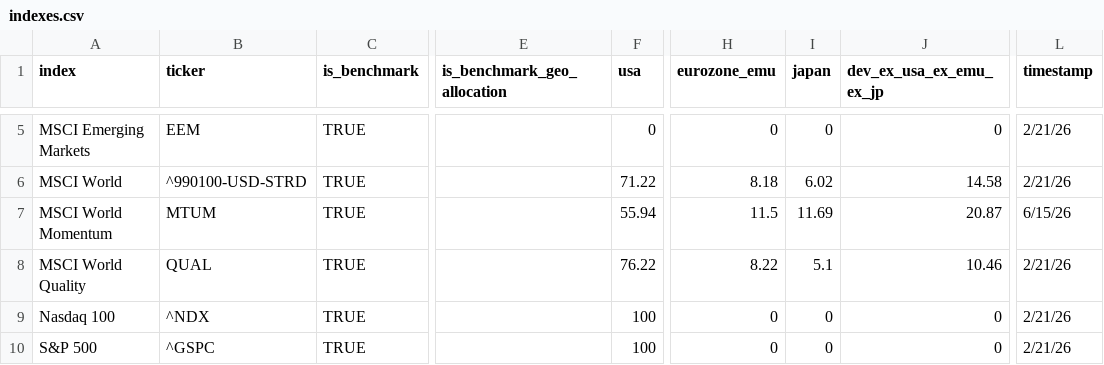
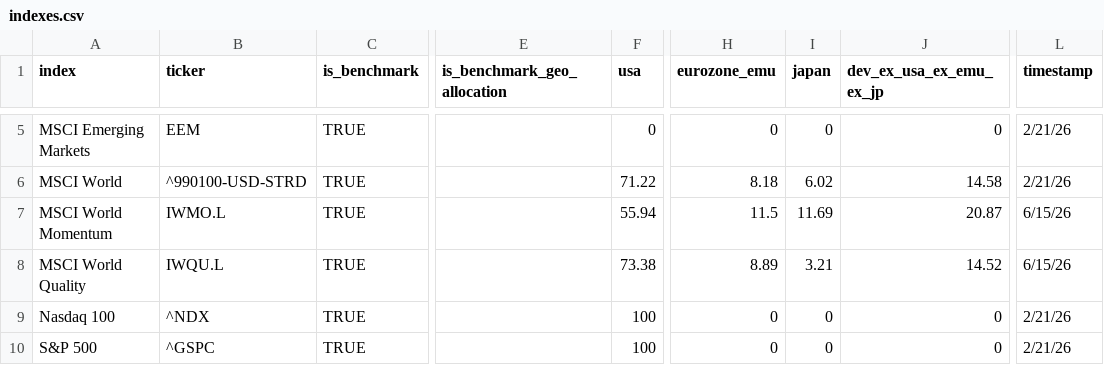
Before and after one commit to simonesassi-eng/tarzan, a CSV file: input/indexes.csv, drawn as a sheet; only a part is shown, gaps mark what is left out; the diff names each change by its address in the sheet, - before the commit and + after, or states it on an @@ line.

Commit message:
fix(geo): Correct benchmark tickers for World Momentum and World Quality
MTUM and QUAL are iShares MSCI *USA* factor ETFs, not World — so the
"MSCI World Momentum/Quality" benchmark price rows were showing US-only
data. Switch to the real World factor ETFs (IWMO.L / IWQU.L, both
verified to fetch on yfinance) and align World Quality's geo to the
verified MSCI World Sector Neutral Quality breakdown.

```diff
--- a/input/indexes.csv
+++ b/input/indexes.csv
-B7 (ticker): MTUM
+B7 (ticker): IWMO.L
-B8 (ticker): QUAL
+B8 (ticker): IWQU.L
-F8 (usa): 76.22
+F8 (usa): 73.38
-H8 (eurozone_emu): 8.22
+H8 (eurozone_emu): 8.89
-I8 (japan): 5.1
+I8 (japan): 3.21
-J8 (dev_ex_usa_ex_emu_ex_jp): 10.46
+J8 (dev_ex_usa_ex_emu_ex_jp): 14.52
-L8 (timestamp): 2/21/26
+L8 (timestamp): 6/15/26
```
